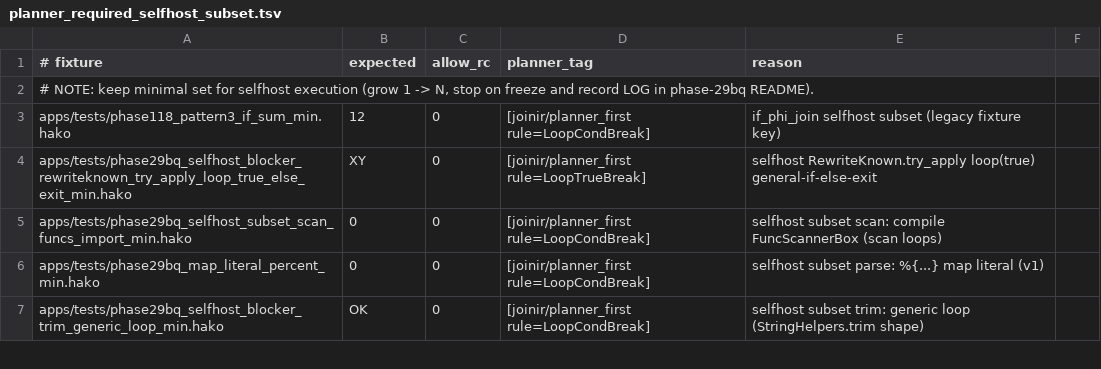
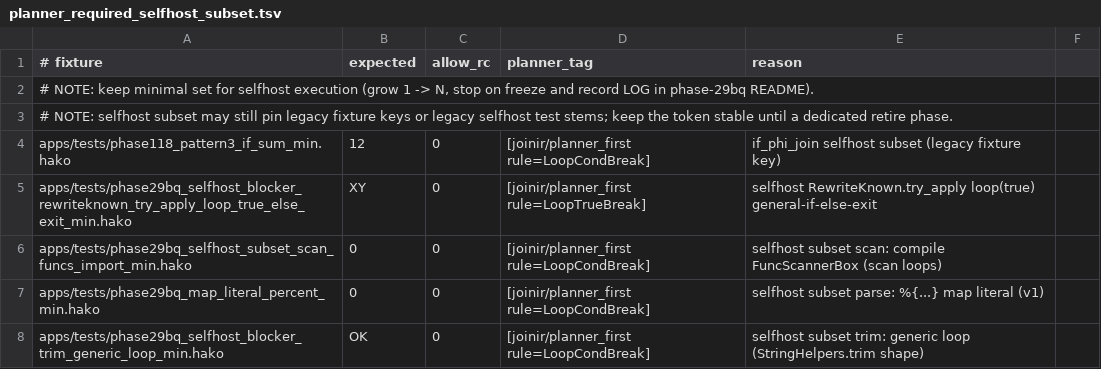
Before and after one commit to hakorune/hakorune, a TSV file: tools/smokes/v2/profiles/integration/selfhost/planner_required_selfhost_subset.tsv, drawn as a sheet; only a part is shown; the diff names each change by its address in the sheet, - before the commit and + after, or states it on an @@ line.

```diff
--- a/tools/smokes/v2/profiles/integration/selfhost/planner_required_selfhost_subset.tsv
+++ b/tools/smokes/v2/profiles/integration/selfhost/planner_required_selfhost_subset.tsv
+row 3: # NOTE: selfhost subset may still pin legacy fixture keys or legacy selfhost test stems; keep the token stable until a dedicated retire phase.
```
Also changed, not shown: tools/smokes/v2/profiles/integration/joinir/phase29bq_fast_gate_cases.tsv, tools/smokes/v2/profiles/integration/joinir/planner_required_cases.tsv, 1 other file.
